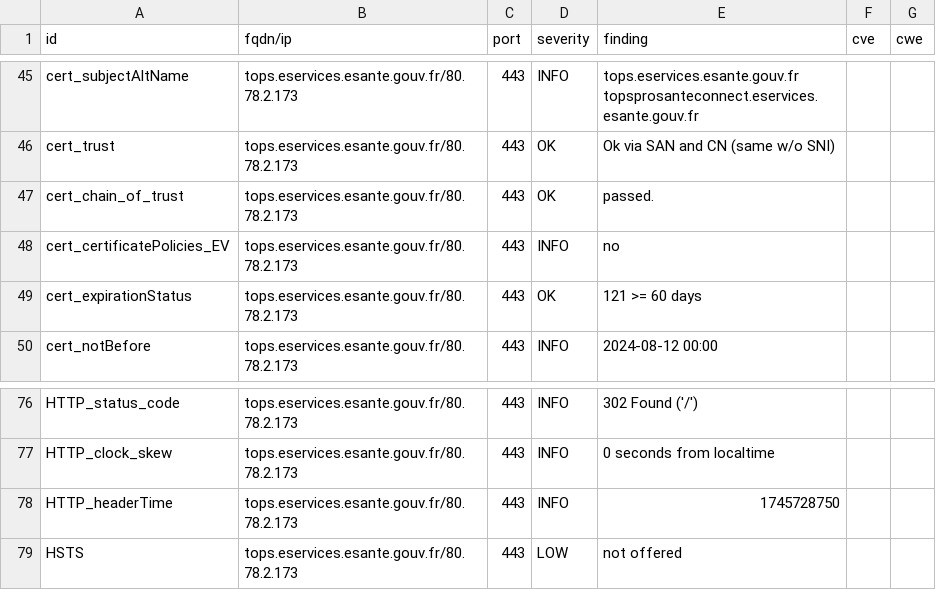
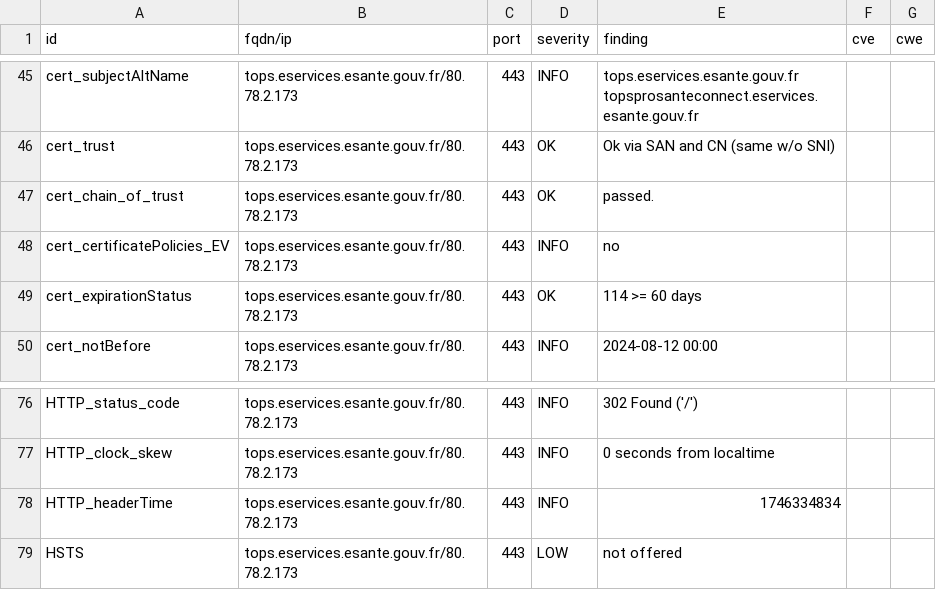
Before and after one commit to ansforge/dashlord, a CSV file: results/aHR0cHM6Ly90b3BzLmVzZXJ2aWNlcy5lc2FudGUuZ291di5mcg==/testssl.csv, drawn as a sheet; only a part is shown, gaps mark what is left out.

```diff
--- a/results/aHR0cHM6Ly90b3BzLmVzZXJ2aWNlcy5lc2FudGUuZ291di5mcg==/testssl.csv
+++ b/results/aHR0cHM6Ly90b3BzLmVzZXJ2aWNlcy5lc2FudGUuZ291di5mcg==/testssl.csv
@@ -48,3 +48,3 @@
 "cert_certificatePolicies_EV","tops.eservices.esante.gouv.fr/80.78.2.173","443","INFO","no","",""
-"cert_expirationStatus","tops.eservices.esante.gouv.fr/80.78.2.173","443","OK","121 >= 60 days","",""
+"cert_expirationStatus","tops.eservices.esante.gouv.fr/80.78.2.173","443","OK","114 >= 60 days","",""
 "cert_notBefore","tops.eservices.esante.gouv.fr/80.78.2.173","443","INFO","2024-08-12 00:00","",""
@@ -77,3 +77,3 @@
 "HTTP_clock_skew","tops.eservices.esante.gouv.fr/80.78.2.173","443","INFO","0 seconds from localtime","",""
-"HTTP_headerTime","tops.eservices.esante.gouv.fr/80.78.2.173","443","INFO","1745728750","",""
+"HTTP_headerTime","tops.eservices.esante.gouv.fr/80.78.2.173","443","INFO","1746334834","",""
 "HSTS","tops.eservices.esante.gouv.fr/80.78.2.173","443","LOW","not offered","",""
```
Also changed, not shown: 15 other files.
